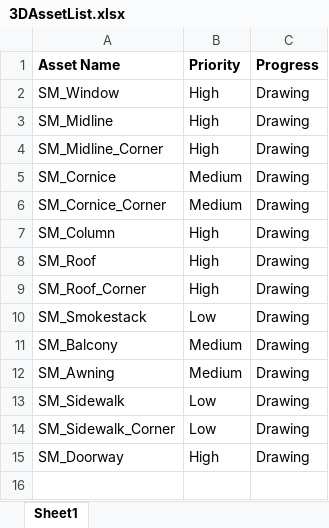
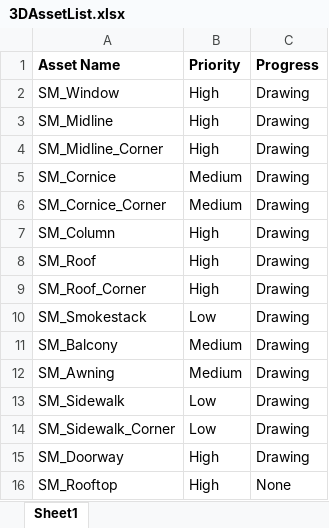
Before and after one commit to StefMcCuistion/ModularApartmentBuildingTool, an Excel workbook: 3DAssetList.xlsx, sheet Sheet1, drawn as a sheet; values as stored, in another font and other column widths than the file's, no borders; the diff names each change by its address in the sheet, - before the commit and + after, or states it on an @@ line.

Commit message:
Added build and cancel buttons with connected signals. Added rooftop tiles to asset list.

```diff
--- a/3DAssetList.xlsx (sheet Sheet1)
+++ b/3DAssetList.xlsx (sheet Sheet1)
+row 16: SM_Rooftop | High | None
```
Also changed, not shown: 1 other file.
